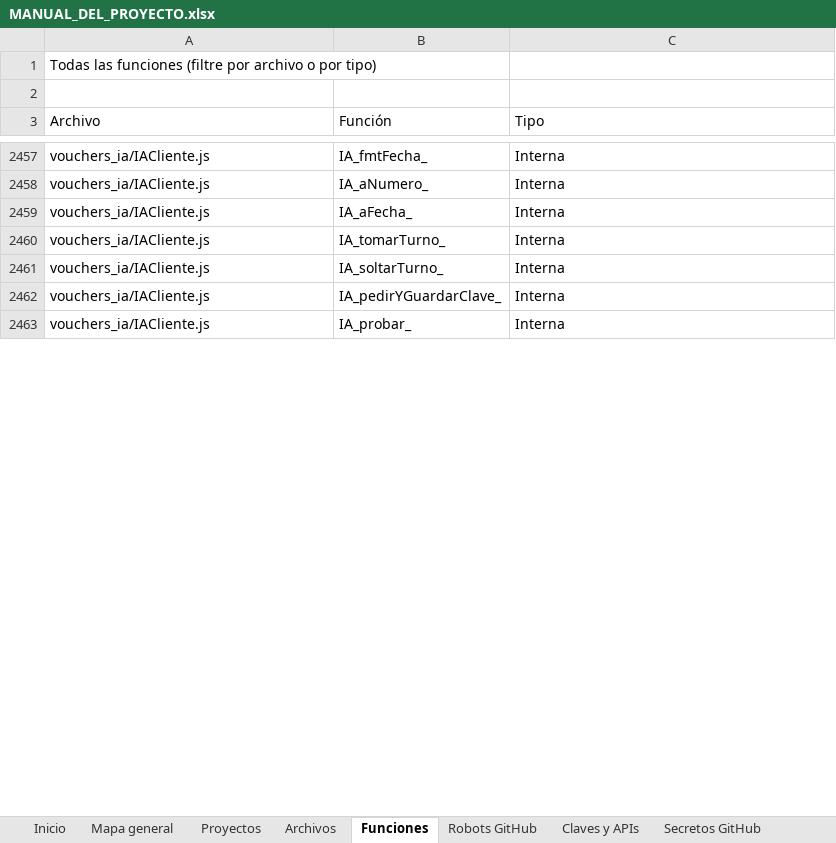
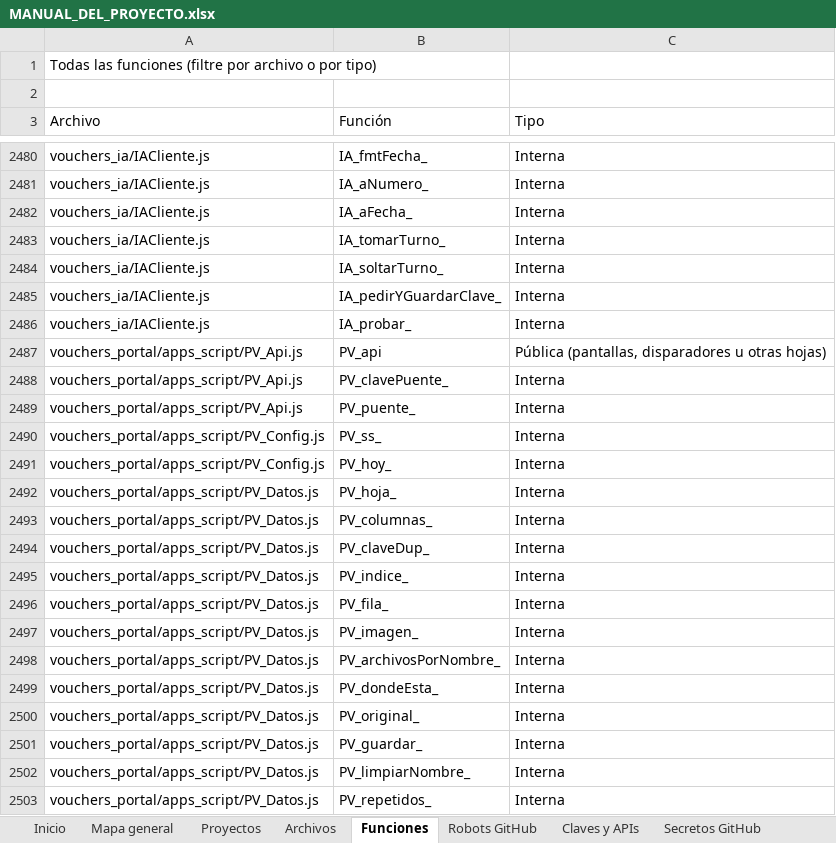
Before and after one commit to Aquivan/Claude, an Excel workbook: docs/MANUAL_DEL_PROYECTO.xlsx, sheet Funciones, drawn as a sheet; only a part is shown, gaps mark what is left out; values as stored, in another font and other column widths than the file's, no cell formats; the diff covers the shown part only; the diff names each change by its address in the sheet, - before the commit and + after, or states it on an @@ line.

```diff
--- a/docs/MANUAL_DEL_PROYECTO.xlsx (sheet Funciones)
+++ b/docs/MANUAL_DEL_PROYECTO.xlsx (sheet Funciones)
+row 2487: vouchers_portal/apps_script/PV_Api.js | PV_api | Pública (pantallas, disparadores u otras hojas)
+row 2488: vouchers_portal/apps_script/PV_Api.js | PV_clavePuente_ | Interna
+row 2489: vouchers_portal/apps_script/PV_Api.js | PV_puente_ | Interna
+row 2490: vouchers_portal/apps_script/PV_Config.js | PV_ss_ | Interna
+row 2491: vouchers_portal/apps_script/PV_Config.js | PV_hoy_ | Interna
+row 2492: vouchers_portal/apps_script/PV_Datos.js | PV_hoja_ | Interna
+row 2493: vouchers_portal/apps_script/PV_Datos.js | PV_columnas_ | Interna
+row 2494: vouchers_portal/apps_script/PV_Datos.js | PV_claveDup_ | Interna
+row 2495: vouchers_portal/apps_script/PV_Datos.js | PV_indice_ | Interna
+row 2496: vouchers_portal/apps_script/PV_Datos.js | PV_fila_ | Interna
+row 2497: vouchers_portal/apps_script/PV_Datos.js | PV_imagen_ | Interna
+row 2498: vouchers_portal/apps_script/PV_Datos.js | PV_archivosPorNombre_ | Interna
+row 2499: vouchers_portal/apps_script/PV_Datos.js | PV_dondeEsta_ | Interna
+row 2500: vouchers_portal/apps_script/PV_Datos.js | PV_original_ | Interna
+row 2501: vouchers_portal/apps_script/PV_Datos.js | PV_guardar_ | Interna
+row 2502: vouchers_portal/apps_script/PV_Datos.js | PV_limpiarNombre_ | Interna
+row 2503: vouchers_portal/apps_script/PV_Datos.js | PV_repetidos_ | Interna
```
Also changed, not shown: 116 added rows elsewhere in this sheet, sheet Archivos, sheet Propiedades, sheet Historial, sheet Inicio, cell formats, 4 other files.
